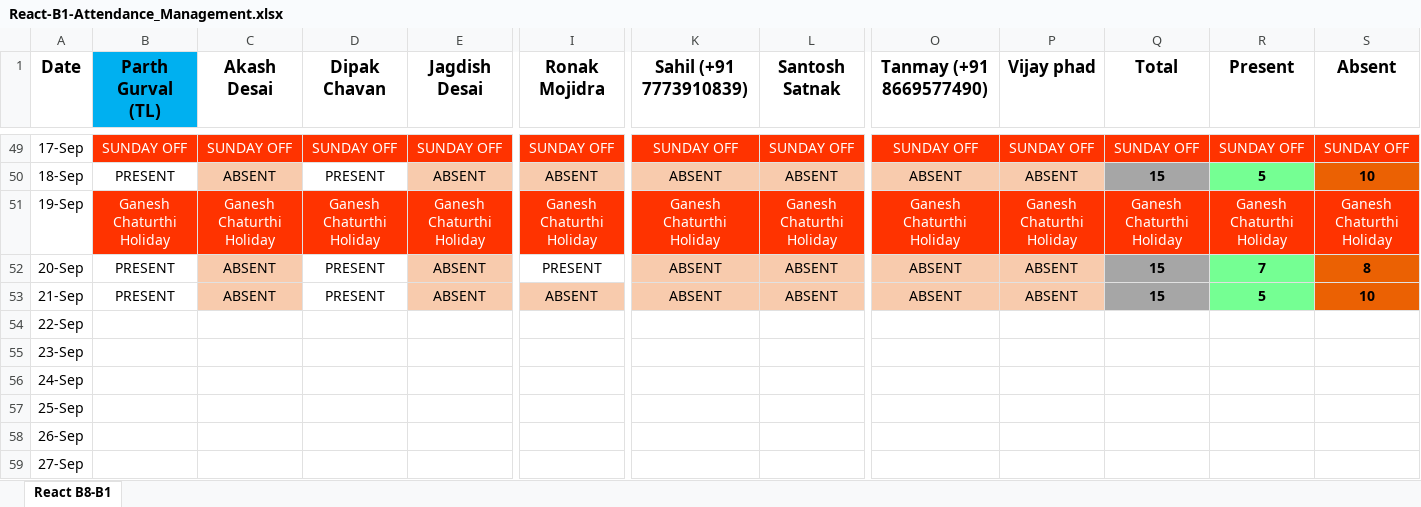
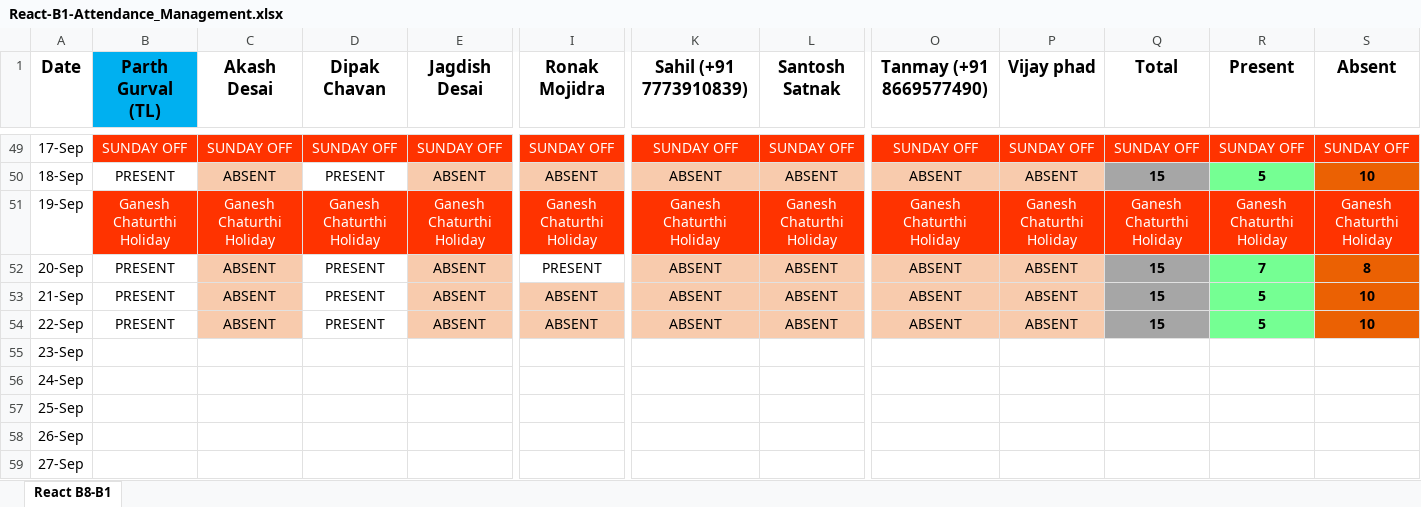
Before and after one commit to ParthGurval/JSLearing, an Excel workbook: React-B1-Attendance_Management.xlsx, sheet React B8-B1, drawn as a sheet; only a part is shown, gaps mark what is left out; values as stored, in another font and other column widths than the file's, no borders; the diff covers the shown part only; the diff names each change by its address in the sheet, - before the commit and + after, or states it on an @@ line.

Commit message:
Attendance 22-09-2023
Attendance 22-09-2023

```diff
--- a/React-B1-Attendance_Management.xlsx (sheet React B8-B1)
+++ b/React-B1-Attendance_Management.xlsx (sheet React B8-B1)
-B54 (Parth Gurval (TL)): (empty)
+B54 (Parth Gurval (TL)): PRESENT
-C54 (Akash Desai): (empty)
+C54 (Akash Desai): ABSENT
-C54 fill: none
+C54 fill: #F8CBAD
-D54 (Dipak Chavan): (empty)
+D54 (Dipak Chavan): PRESENT
-E54 (Jagdish Desai): (empty)
+E54 (Jagdish Desai): ABSENT
-E54 fill: none
+E54 fill: #F8CBAD
-I54 (Ronak Mojidra): (empty)
+I54 (Ronak Mojidra): ABSENT
-I54 fill: none
+I54 fill: #F8CBAD
-K54 (Sahil (+91 7773910839)): (empty)
+K54 (Sahil (+91 7773910839)): ABSENT
-K54:L54 fill: none
+K54:L54 fill: #F8CBAD
-L54 (Santosh Satnak): (empty)
+L54 (Santosh Satnak): ABSENT
-O54 (Tanmay (+91 8669577490)): (empty)
+O54 (Tanmay (+91 8669577490)): ABSENT
-O54:P54 fill: none
+O54:P54 fill: #F8CBAD
-P54 (Vijay phad): (empty)
+P54 (Vijay phad): ABSENT
-Q54 (Total): (empty)
+Q54 (Total): 15
-Q54 fill: none
+Q54 fill: #A6A6A6
-R54 (Present): (empty)
+R54 (Present): 5
-R54 fill: none
+R54 fill: #75FF93
-S54 (Absent): (empty)
+S54 (Absent): 10
-S54 fill: none
+S54 fill: #EB6103
```
Also changed, not shown: 6 edited cells elsewhere in this sheet.
